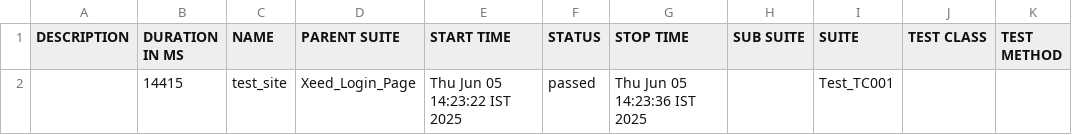
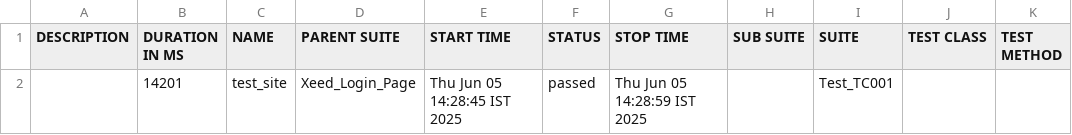
Before and after one commit to chethan-ampsys/allure-reports, a CSV file: docs/data/suites.csv, drawn as a sheet.

```diff
--- a/docs/data/suites.csv
+++ b/docs/data/suites.csv
@@ -1,2 +1,2 @@
 "DESCRIPTION","DURATION IN MS","NAME","PARENT SUITE","START TIME","STATUS","STOP TIME","SUB SUITE","SUITE","TEST CLASS","TEST METHOD"
-"","14415","test_site","Xeed_Login_Page","Thu Jun 05 14:23:22 IST 2025","passed","Thu Jun 05 14:23:36 IST 2025","","Test_TC001","",""
+"","14201","test_site","Xeed_Login_Page","Thu Jun 05 14:28:45 IST 2025","passed","Thu Jun 05 14:28:59 IST 2025","","Test_TC001","",""
```
Also changed, not shown: 17 other files.
